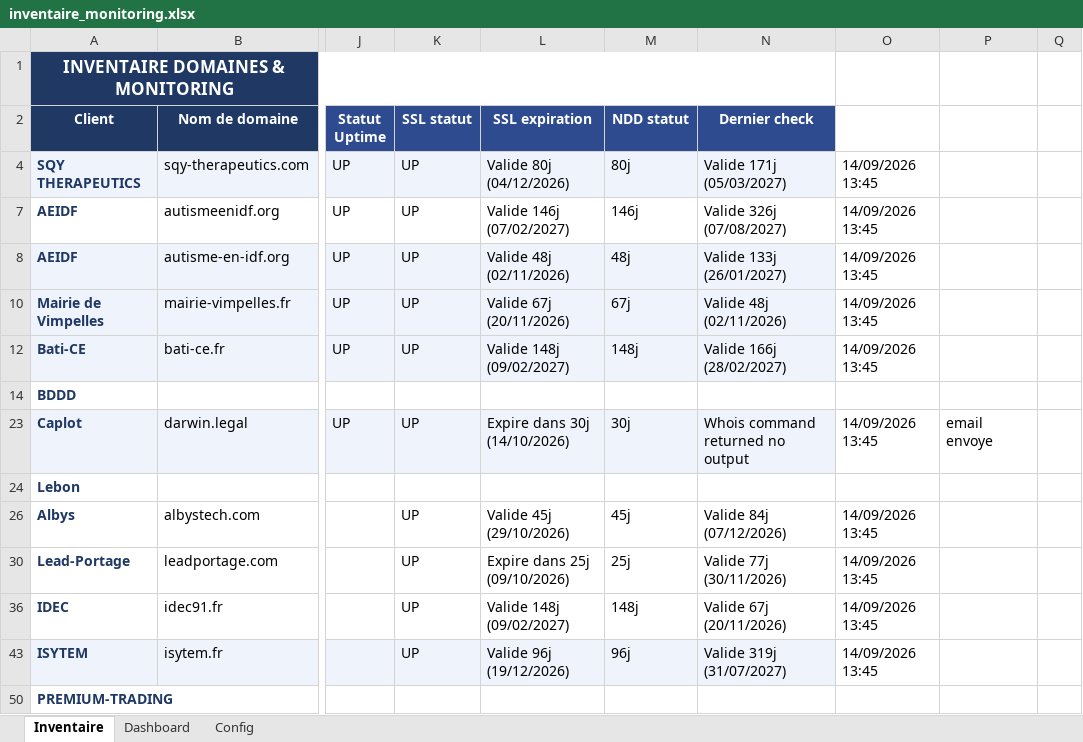
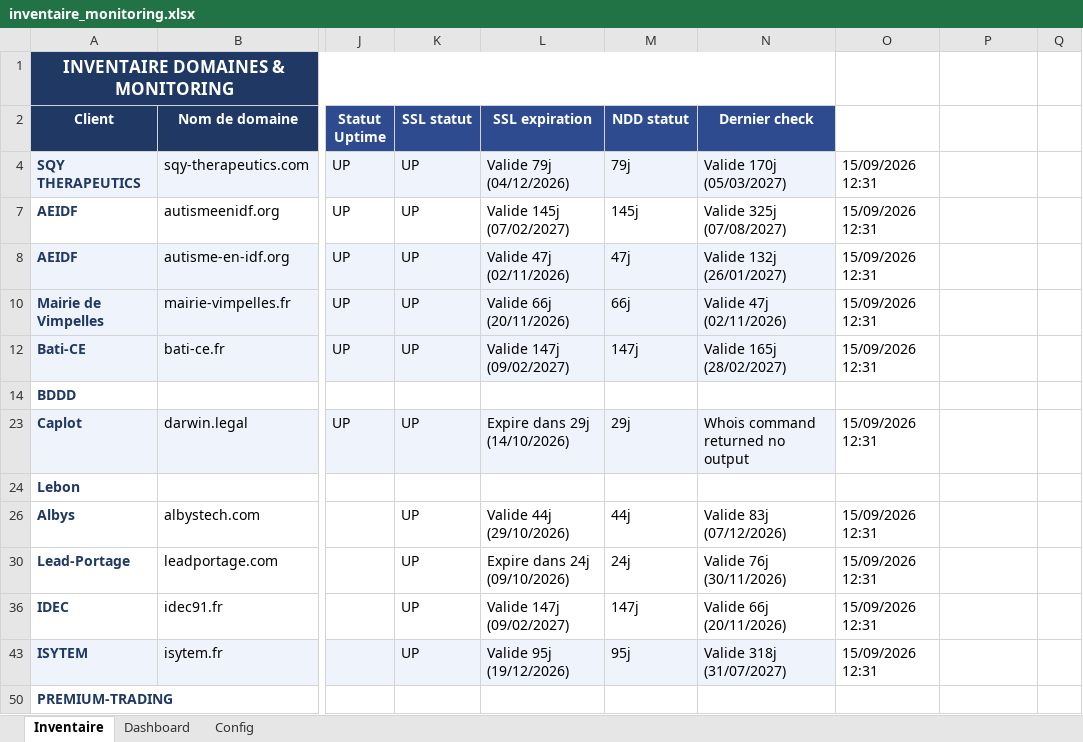
Before and after one commit to Axel-DosSantos/monitoring-sites, an Excel workbook: inventaire_monitoring.xlsx, sheet Inventaire, drawn as a sheet; only a part is shown, gaps mark what is left out; values as stored, in another font and other column widths than the file's, no borders; the diff names each change by its address in the sheet, - before the commit and + after, or states it on an @@ line.

```diff
--- a/inventaire_monitoring.xlsx (sheet Inventaire)
+++ b/inventaire_monitoring.xlsx (sheet Inventaire)
-L4 (SSL expiration): Valide 80j (04/12/2026)
+L4 (SSL expiration): Valide 79j (04/12/2026)
-M4 (NDD statut): 80j
+M4 (NDD statut): 79j
-N4 (Dernier check): Valide 171j (05/03/2027)
+N4 (Dernier check): Valide 170j (05/03/2027)
-O4: 14/09/2026 13:45
+O4: 15/09/2026 12:31
-L7 (SSL expiration): Valide 146j (07/02/2027)
+L7 (SSL expiration): Valide 145j (07/02/2027)
-M7 (NDD statut): 146j
+M7 (NDD statut): 145j
-N7 (Dernier check): Valide 326j (07/08/2027)
+N7 (Dernier check): Valide 325j (07/08/2027)
-O7:O8: 14/09/2026 13:45
+O7:O8: 15/09/2026 12:31
-L8 (SSL expiration): Valide 48j (02/11/2026)
+L8 (SSL expiration): Valide 47j (02/11/2026)
-M8 (NDD statut): 48j
+M8 (NDD statut): 47j
-N8 (Dernier check): Valide 133j (26/01/2027)
+N8 (Dernier check): Valide 132j (26/01/2027)
-L10 (SSL expiration): Valide 67j (20/11/2026)
+L10 (SSL expiration): Valide 66j (20/11/2026)
-M10 (NDD statut): 67j
+M10 (NDD statut): 66j
-N10 (Dernier check): Valide 48j (02/11/2026)
+N10 (Dernier check): Valide 47j (02/11/2026)
-O10: 14/09/2026 13:45
+O10: 15/09/2026 12:31
-L12 (SSL expiration): Valide 148j (09/02/2027)
+L12 (SSL expiration): Valide 147j (09/02/2027)
-M12 (NDD statut): 148j
+M12 (NDD statut): 147j
-N12 (Dernier check): Valide 166j (28/02/2027)
+N12 (Dernier check): Valide 165j (28/02/2027)
-O12: 14/09/2026 13:45
+O12: 15/09/2026 12:31
-L23 (SSL expiration): Expire dans 30j (14/10/2026)
+L23 (SSL expiration): Expire dans 29j (14/10/2026)
-M23 (NDD statut): 30j
+M23 (NDD statut): 29j
-O23: 14/09/2026 13:45
+O23: 15/09/2026 12:31
-P23: email envoye
+P23: (empty)
-L26 (SSL expiration): Valide 45j (29/10/2026)
+L26 (SSL expiration): Valide 44j (29/10/2026)
-M26 (NDD statut): 45j
+M26 (NDD statut): 44j
-N26 (Dernier check): Valide 84j (07/12/2026)
+N26 (Dernier check): Valide 83j (07/12/2026)
-O26: 14/09/2026 13:45
+O26: 15/09/2026 12:31
-L30 (SSL expiration): Expire dans 25j (09/10/2026)
+L30 (SSL expiration): Expire dans 24j (09/10/2026)
-M30 (NDD statut): 25j
+M30 (NDD statut): 24j
-N30 (Dernier check): Valide 77j (30/11/2026)
+N30 (Dernier check): Valide 76j (30/11/2026)
-O30: 14/09/2026 13:45
+O30: 15/09/2026 12:31
-L36 (SSL expiration): Valide 148j (09/02/2027)
+L36 (SSL expiration): Valide 147j (09/02/2027)
-M36 (NDD statut): 148j
+M36 (NDD statut): 147j
-N36 (Dernier check): Valide 67j (20/11/2026)
+N36 (Dernier check): Valide 66j (20/11/2026)
-O36: 14/09/2026 13:45
+O36: 15/09/2026 12:31
-L43 (SSL expiration): Valide 96j (19/12/2026)
+L43 (SSL expiration): Valide 95j (19/12/2026)
-M43 (NDD statut): 96j
+M43 (NDD statut): 95j
-N43 (Dernier check): Valide 319j (31/07/2027)
+N43 (Dernier check): Valide 318j (31/07/2027)
-O43: 14/09/2026 13:45
+O43: 15/09/2026 12:31
```
Also changed, not shown: hidden cells, 2 other files.
